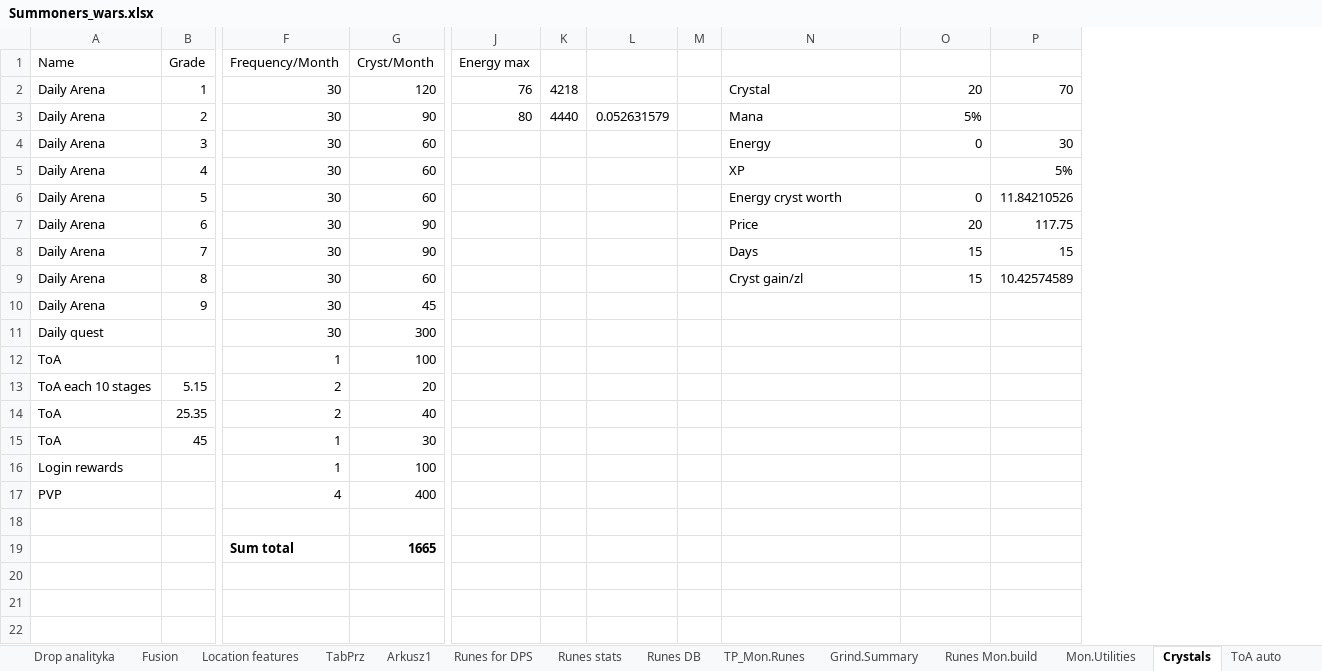
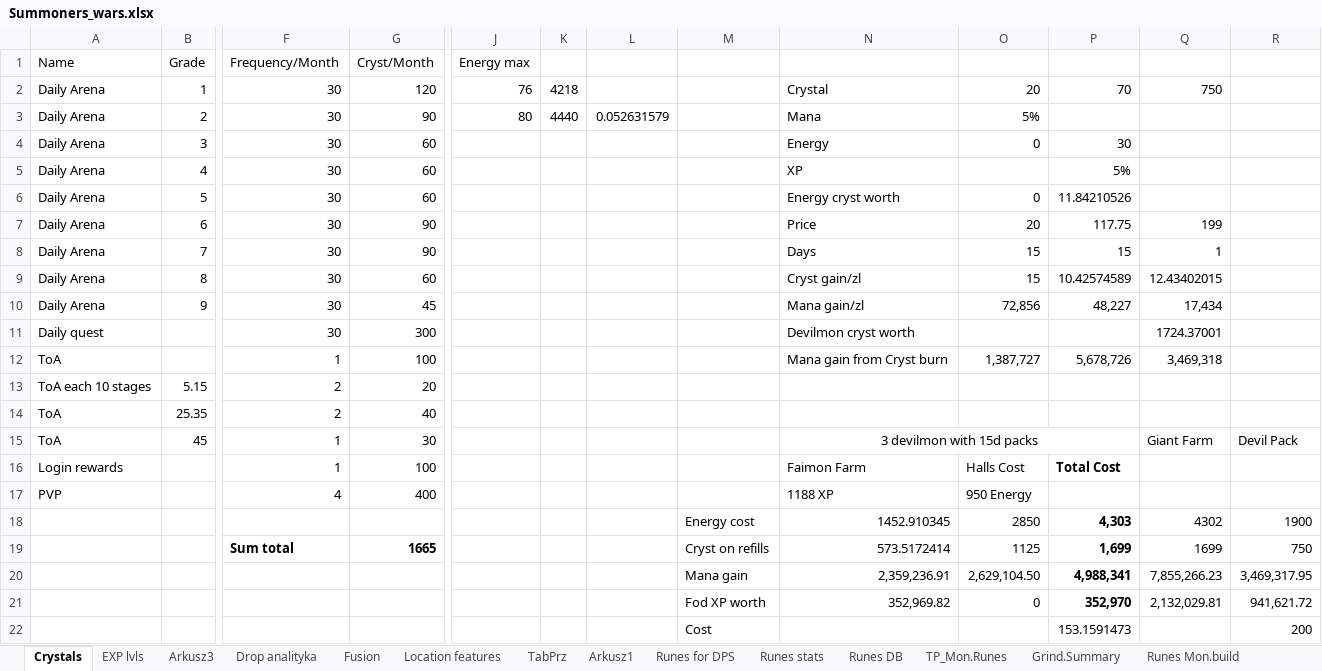
Before and after one commit to mariusz1976/mmorpg, an Excel workbook: Summoners_wars.xlsx, sheet Crystals, drawn as a sheet; only a part is shown, gaps mark what is left out; values as stored, in another font and other column widths than the file's, no borders; table styles not drawn; removed rows and columns are numbered as before the commit, all else as after; rows hold the shown columns only; the diff names each change by its address in the sheet, - before the commit and + after, or states it on an @@ line.

```diff
--- a/Summoners_wars.xlsx (sheet Crystals)
+++ b/Summoners_wars.xlsx (sheet Crystals)
@@ sheet tab order changed: Crystals | EXP lvls | Arkusz3 | Drop analityka | Fusion | Location features | TabPrz | Arkusz1 | Runes for DPS | Runes stats | Runes DB | TP_Mon.Runes | Grind.Summary | Runes Mon.build @@
-column M, empty
+column M, row 18: Energy cost
+column Q, rows 2-18: 750 |  |  |  |  | 199 | 1 | 12.43402015 | 17,434 | 1724.37001 | 3,469,318 |  |  | Giant Farm |  |  | 4302
+column R, rows 15-18: Devil Pack |  |  | 1900
-N10: (empty)
+N10: Mana gain/zl
-O10: (empty)
+O10: 72,856
-P10: (empty)
+P10: 48,227
-N11: (empty)
+N11: Devilmon cryst worth
-N12: (empty)
+N12: Mana gain from Cryst burn
-O12: (empty)
+O12: 1,387,727
-P12: (empty)
+P12: 5,678,726
-N15: (empty)
+N15: 3 devilmon with 15d packs
+N15:P15 merged
-N16: (empty)
+N16: Faimon Farm
-O16: (empty)
+O16: Halls Cost
-P16: (empty)
+P16: Total Cost
-N17: (empty)
+N17: 1188 XP
-O17: (empty)
+O17: 950 Energy
-row 18: (empty)
+row 18:  |  |  |  |  |  |  | Energy cost | 1452.910345 | 2850 | 4,303 | 4302 | 1900
-row 19:  |  | Sum total | 1665
+row 19:  |  | Sum total | 1665 |  |  |  | Cryst on refills | 573.5172414 | 1125 | 1,699 | 1699 | 750
+row 20:  |  |  |  |  |  |  | Mana gain | 2,359,236.91 | 2,629,104.50 | 4,988,341 | 7,855,266.23 | 3,469,317.95
+row 21:  |  |  |  |  |  |  | Fod XP worth | 352,969.82 | 0 | 352,970 | 2,132,029.81 | 941,621.72
+row 22:  |  |  |  |  |  |  | Cost |  |  | 153.1591473 |  | 200
```
Also changed, not shown: sheet Fusion, sheet Location features, sheet EXP lvls, formulas that keep their value, charts or pictures.
